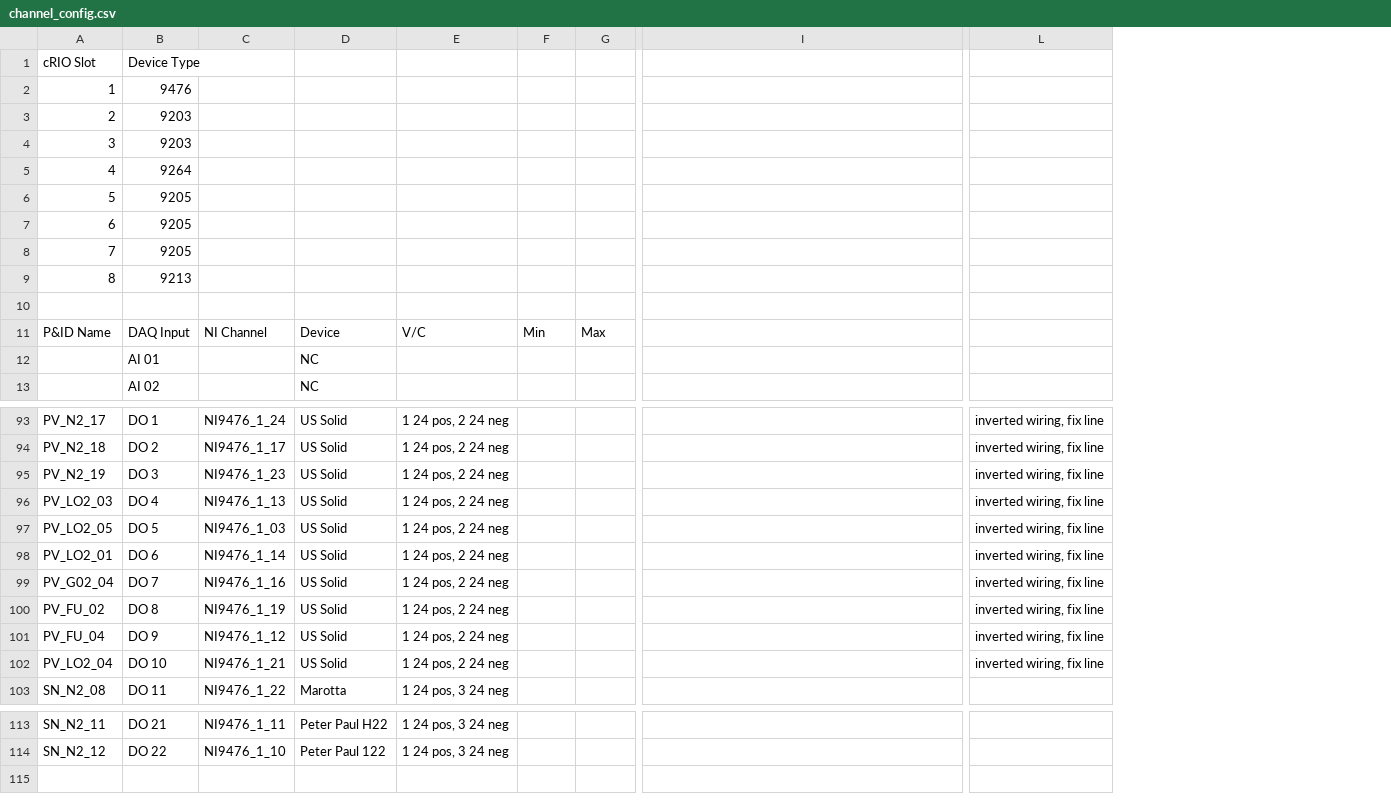
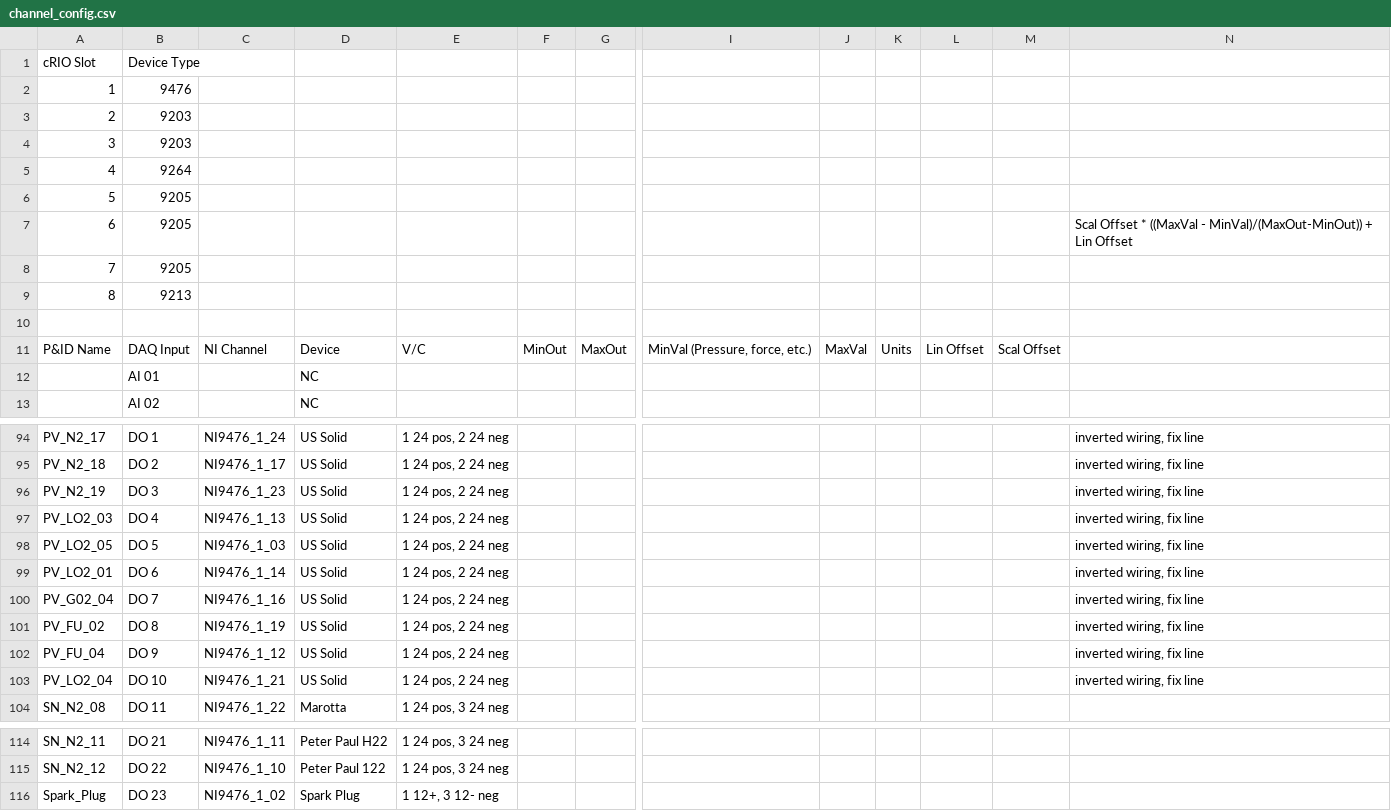
Before and after one commit to PURPL-Purdue/Software_Tools, a CSV file: Synnax Tools/core_config/depracated_config/channel_config.csv, drawn as a sheet; only a part is shown, gaps mark what is left out; removed rows and columns are numbered as before the commit, all else as after; rows hold the shown columns only; the diff covers the shown part only; the diff names each change by its address in the sheet, - before the commit and + after, or states it on an @@ line.

```diff
--- a/Synnax Tools/core_config/depracated_config/channel_config.csv
+++ b/Synnax Tools/core_config/depracated_config/channel_config.csv
+column I, row 11: MinVal (Pressure, force, etc.)
+column J, row 11: MaxVal
+column K, row 11: Units
+column L, row 11: Lin Offset
+column M, row 11: Scal Offset
-column L, rows 93-102: all inverted wiring, fix line
-N7: (empty)
+N7: Scal Offset * ((MaxVal - MinVal)/(MaxOut-MinOut)) + Lin Offset
-F11: Min
+F11: MinOut
-G11: Max
+G11: MaxOut
-N94:N103: (empty)
+N94:N103: inverted wiring, fix line
+row 116: Spark_Plug | DO 23 | NI9476_1_02 | Spark Plug | 1 12+, 3 12- neg
```
Also changed, not shown: 3 added rows, 2 removed rows, 36 edited cells and row numbers in column A elsewhere in this file, Synnax Tools/core_config/channel_config.csv, 1 other file.
